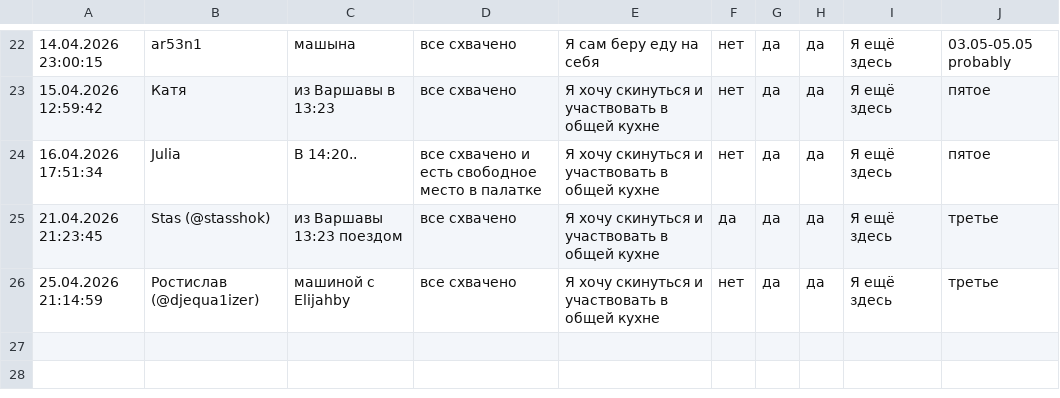
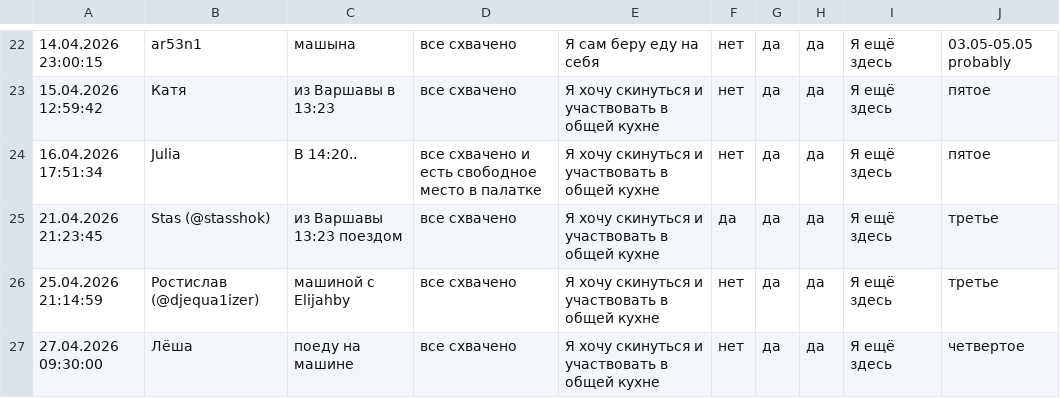
Before and after one commit to beetzung/tour_de_bory_2026, a CSV file: members.csv, drawn as a sheet; only a part is shown, gaps mark what is left out.

```diff
--- a/members.csv
+++ b/members.csv
@@ -26 +26,2 @@
 25.04.2026 21:14:59,Ростислав (@djequa1izer),машиной с Elijahby,все схвачено,Я хочу скинуться и участвовать в общей кухне,нет,да,да,Я ещё здесь,третье
+27.04.2026 09:30:00,Лёша,поеду на машине,все схвачено,Я хочу скинуться и участвовать в общей кухне,нет,да,да,Я ещё здесь,четвертое
```
Also changed, not shown: 12 other files.
